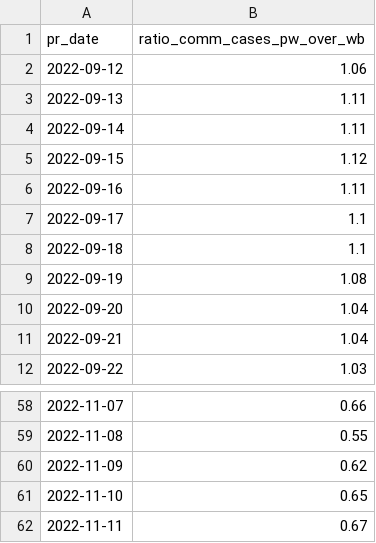
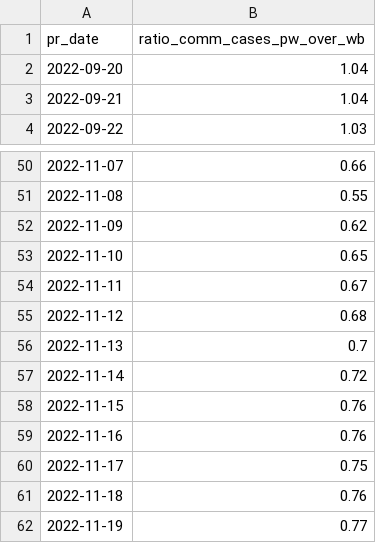
Before and after one commit to weiyuet/covid, a CSV file: data/singapore/covid-19-case-numbers/week-on-week-infection-ratio.csv, drawn as a sheet; only a part is shown, gaps mark what is left out.

```diff
--- a/data/singapore/covid-19-case-numbers/week-on-week-infection-ratio.csv
+++ b/data/singapore/covid-19-case-numbers/week-on-week-infection-ratio.csv
@@ -1,10 +1,2 @@
 pr_date,ratio_comm_cases_pw_over_wb
-2022-09-12,1.06
-2022-09-13,1.11
-2022-09-14,1.11
-2022-09-15,1.12
-2022-09-16,1.11
-2022-09-17,1.1
-2022-09-18,1.1
-2022-09-19,1.08
 2022-09-20,1.04
@@ -62 +54,9 @@ pr_date,ratio_comm_cases_pw_over_wb
 2022-11-11,0.67
+2022-11-12,0.68
+2022-11-13,0.7
+2022-11-14,0.72
+2022-11-15,0.76
+2022-11-16,0.76
+2022-11-17,0.75
+2022-11-18,0.76
+2022-11-19,0.77
```
Also changed, not shown: data/singapore/covid-19-case-numbers/epidemic-curve.csv, data/singapore/covid-19-case-numbers/moving-ave-of-deaths-active-cases-in-icu-per-100k-population-by-vaccination-status.csv, 11 other files.
